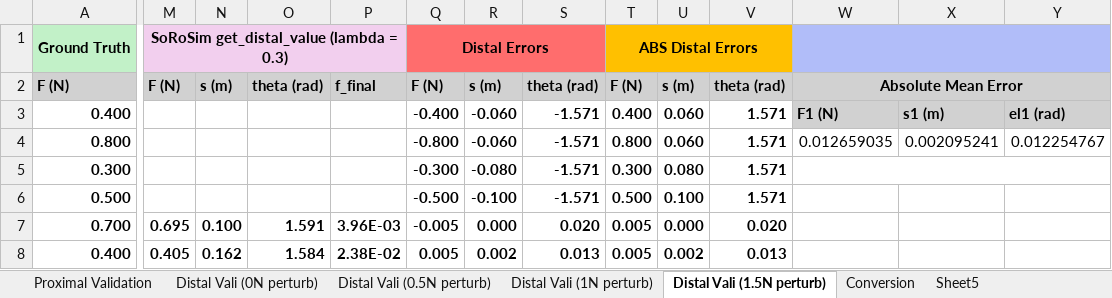
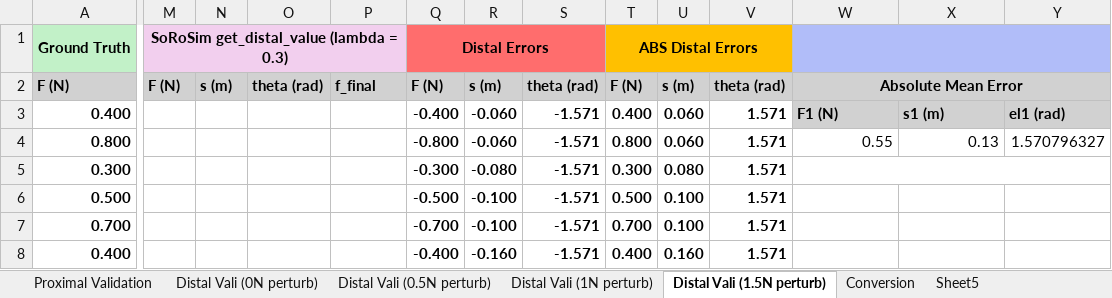
Before and after one commit to noahjones28/Bio-Inspired-Sensing, an Excel workbook: Raw Data/single force (10 trials)(perturbed)/Validation(1.7to1.25)(3tendon).xlsx, sheet Distal Vali (1.5N perturb), drawn as a sheet; only a part is shown, gaps mark what is left out; values as stored, in another font and other column widths than the file's, no borders; the diff covers the shown part only; the diff names each change by its address in the sheet, - before the commit and + after, or states it on an @@ line.

```diff
--- a/Raw Data/single force (10 trials)(perturbed)/Validation(1.7to1.25)(3tendon).xlsx (sheet Distal Vali (1.5N perturb))
+++ b/Raw Data/single force (10 trials)(perturbed)/Validation(1.7to1.25)(3tendon).xlsx (sheet Distal Vali (1.5N perturb))
-W4: 0.012659035
+W4: 0.55
-X4: 0.002095241
+X4: 0.13
-Y4: 0.012254767
+Y4: 1.570796327
-M7: 0.695
+M7: (empty)
-N7: 0.100
+N7: (empty)
-O7: 1.591
+O7: (empty)
-P7: 3.96E-03
+P7: (empty)
-Q7: -0.005
+Q7: -0.700
-R7: 0.000
+R7: -0.100
-S7: 0.020
+S7: -1.571
-T7: 0.005
+T7: 0.700
-U7: 0.000
+U7: 0.100
-V7: 0.020
+V7: 1.571
-M8: 0.405
+M8: (empty)
-N8: 0.162
+N8: (empty)
-O8: 1.584
+O8: (empty)
-P8: 2.38E-02
+P8: (empty)
-Q8: 0.005
+Q8: -0.400
-R8: 0.002
+R8: -0.160
-S8: 0.013
+S8: -1.571
-T8: 0.005
+T8: 0.400
-U8: 0.002
+U8: 0.160
-V8: 0.013
+V8: 1.571
```
Also changed, not shown: 40 edited cells elsewhere in this sheet, sheet Distal Vali (0.5N perturb), sheet Distal Vali (1N perturb), Raw Data/single force (10 trials)(perturbed)/Validation(1.5)(3tendon).xlsx, testdata.xlsx, 3 other files.
